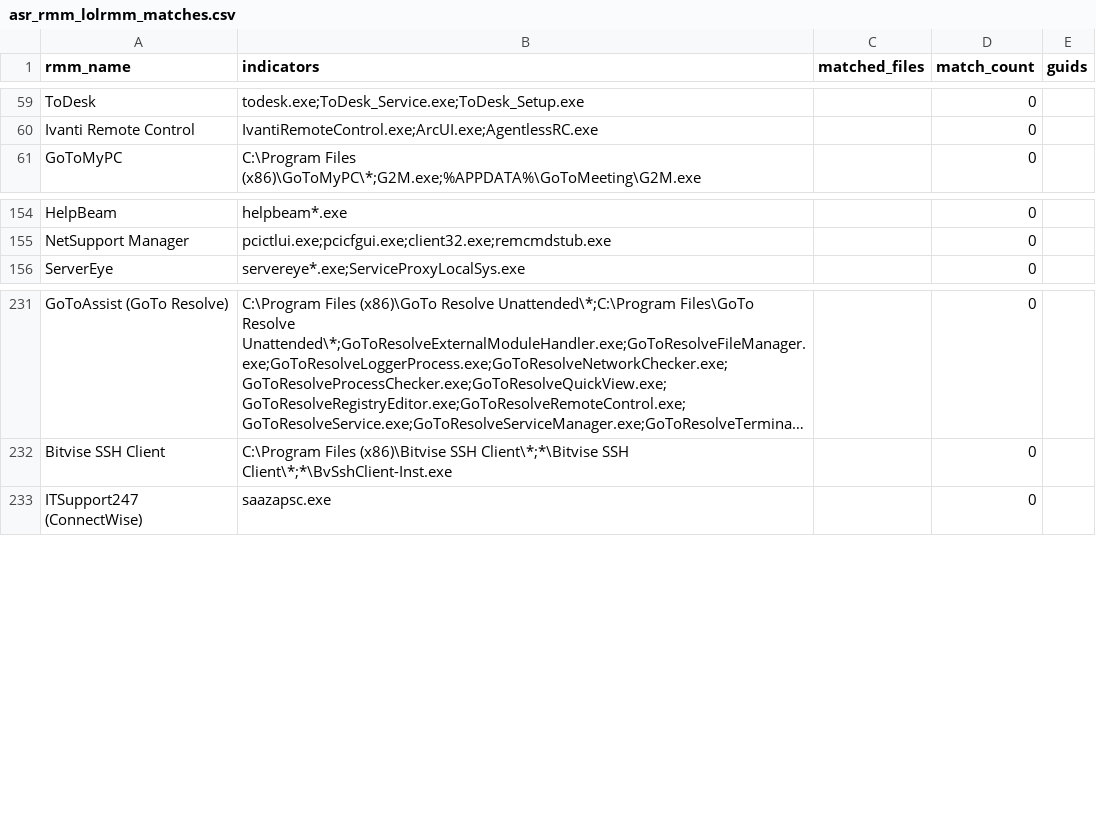
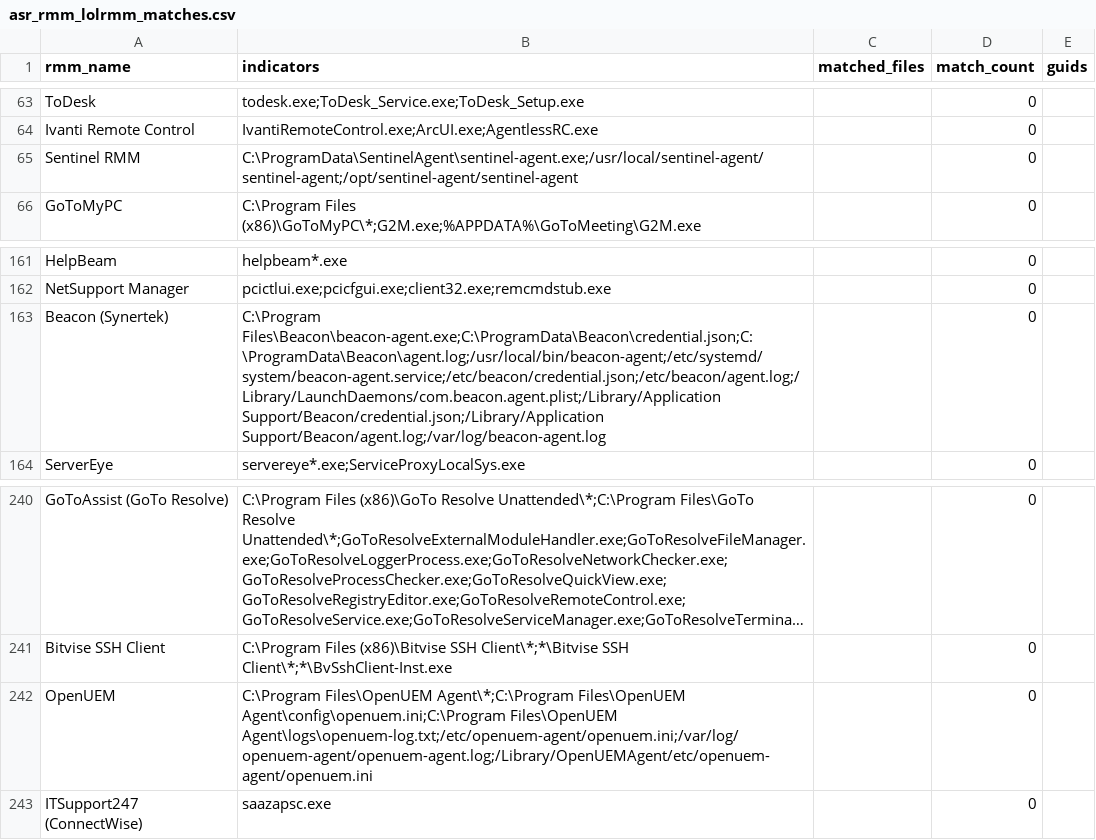
Before and after one commit to MHaggis/defender2db_data, a CSV file: asr_rmm_lolrmm_matches.csv, drawn as a sheet; only a part is shown, gaps mark what is left out; long unchanged cells end in …; the diff covers the shown part only; the diff names each change by its address in the sheet, - before the commit and + after, or states it on an @@ line.

```diff
--- a/asr_rmm_lolrmm_matches.csv
+++ b/asr_rmm_lolrmm_matches.csv
+row 65: Sentinel RMM | C:\ProgramData\SentinelAgent\sentinel-agent.exe;/usr/local/sentinel-agent/sentinel-agent;/opt/sentinel-agent/sentinel-agent |  | 0
+row 163: Beacon (Synertek) | C:\Program Files\Beacon\beacon-agent.exe;C:\ProgramData\Beacon\credential.json;C:\ProgramData\Beacon\agent.log;/usr/local/bin/beacon-agent;/etc/systemd/system/beacon-agent.service;/etc/beacon/credential.json;/etc/beacon/agent.log;/Library/LaunchDaemons/com.beacon.agent.plist;/Library/Application Support/Beacon/credential.json;/Library/Application Support/Beacon/agent.log;/var/log/beacon-agent.log |  | 0
+row 242: OpenUEM | C:\Program Files\OpenUEM Agent\*;C:\Program Files\OpenUEM Agent\config\openuem.ini;C:\Program Files\OpenUEM Agent\logs\openuem-log.txt;/etc/openuem-agent/openuem.ini;/var/log/openuem-agent/openuem-agent.log;/Library/OpenUEMAgent/etc/openuem-agent/openuem.ini |  | 0
```
Also changed, not shown: 7 added rows elsewhere in this file, asr_rmm_summary.csv.
